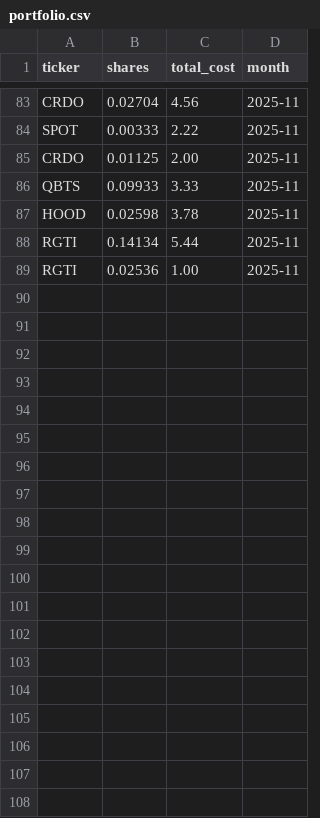
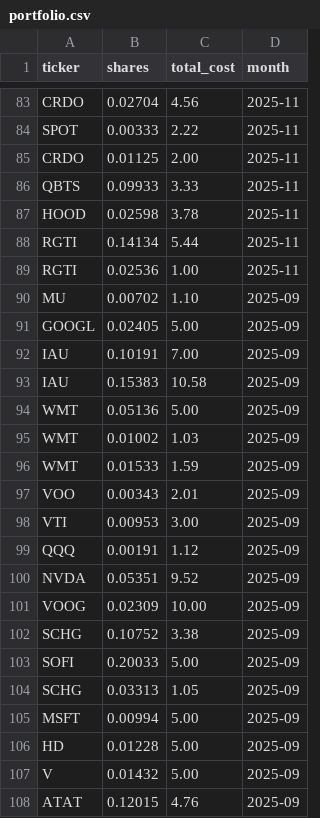
Before and after one commit to lbj2424/stocks, a CSV file: portfolio.csv, drawn as a sheet; only a part is shown, gaps mark what is left out; the diff covers the shown part only; the diff names each change by its address in the sheet, - before the commit and + after, or states it on an @@ line.

Commit message:
Update portfolio.csv

```diff
--- a/portfolio.csv
+++ b/portfolio.csv
+row 90: MU | 0.00702 | 1.10 | 2025-09
+row 91: GOOGL | 0.02405 | 5.00 | 2025-09
+row 92: IAU | 0.10191 | 7.00 | 2025-09
+row 93: IAU | 0.15383 | 10.58 | 2025-09
+row 94: WMT | 0.05136 | 5.00 | 2025-09
+row 95: WMT | 0.01002 | 1.03 | 2025-09
+row 96: WMT | 0.01533 | 1.59 | 2025-09
+row 97: VOO | 0.00343 | 2.01 | 2025-09
+row 98: VTI | 0.00953 | 3.00 | 2025-09
+row 99: QQQ | 0.00191 | 1.12 | 2025-09
+row 100: NVDA | 0.05351 | 9.52 | 2025-09
+row 101: VOOG | 0.02309 | 10.00 | 2025-09
+row 102: SCHG | 0.10752 | 3.38 | 2025-09
+row 103: SOFI | 0.20033 | 5.00 | 2025-09
+row 104: SCHG | 0.03313 | 1.05 | 2025-09
+row 105: MSFT | 0.00994 | 5.00 | 2025-09
+row 106: HD | 0.01228 | 5.00 | 2025-09
+row 107: V | 0.01432 | 5.00 | 2025-09
+row 108: ATAT | 0.12015 | 4.76 | 2025-09
```
Also changed, not shown: 28 added rows elsewhere in this file.
